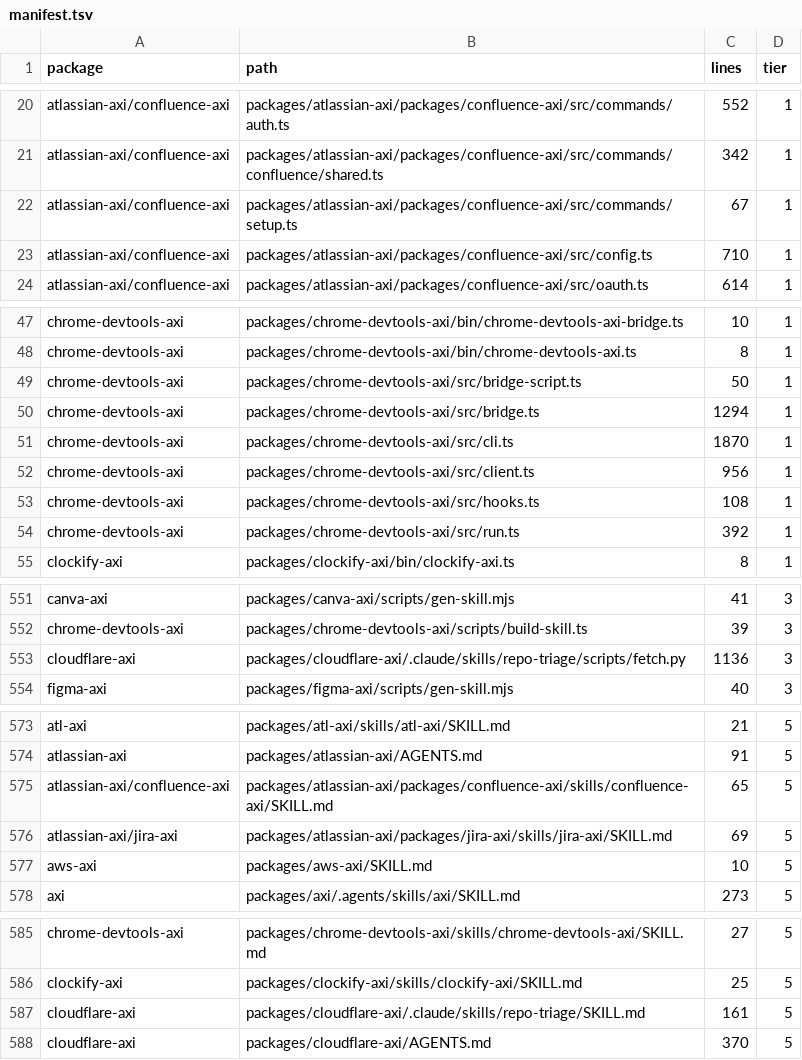
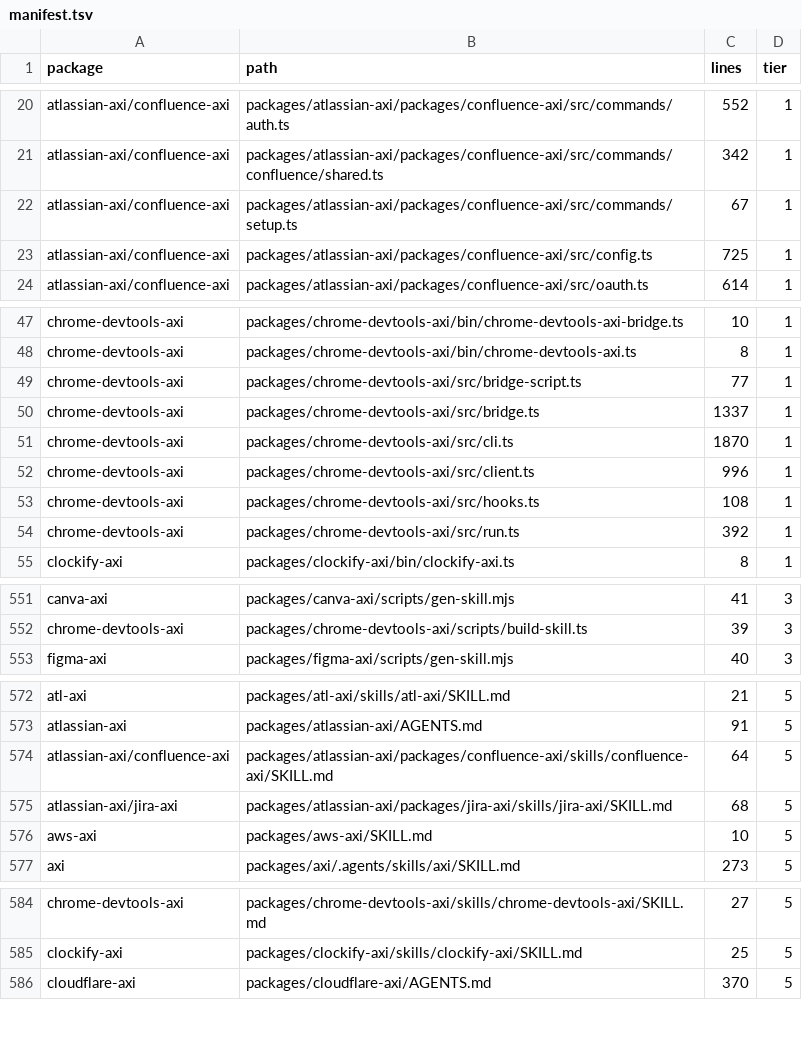
Before and after one commit to rockthunder/axi-checked, a TSV file: review/manifest.tsv, drawn as a sheet; only a part is shown, gaps mark what is left out; the diff covers the shown part only.

```diff
--- a/review/manifest.tsv
+++ b/review/manifest.tsv
@@ -22,3 +22,3 @@ atlassian-axi/confluence-axi	packages/atlassian-axi/packages/confluence-axi/src/
 atlassian-axi/confluence-axi	packages/atlassian-axi/packages/confluence-axi/src/commands/setup.ts	67	1
-atlassian-axi/confluence-axi	packages/atlassian-axi/packages/confluence-axi/src/config.ts	710	1
+atlassian-axi/confluence-axi	packages/atlassian-axi/packages/confluence-axi/src/config.ts	725	1
 atlassian-axi/confluence-axi	packages/atlassian-axi/packages/confluence-axi/src/oauth.ts	614	1
@@ -48,6 +48,6 @@ chrome-devtools-axi	packages/chrome-devtools-axi/bin/chrome-devtools-axi-bridge.
 chrome-devtools-axi	packages/chrome-devtools-axi/bin/chrome-devtools-axi.ts	8	1
-chrome-devtools-axi	packages/chrome-devtools-axi/src/bridge-script.ts	50	1
-chrome-devtools-axi	packages/chrome-devtools-axi/src/bridge.ts	1294	1
+chrome-devtools-axi	packages/chrome-devtools-axi/src/bridge-script.ts	77	1
+chrome-devtools-axi	packages/chrome-devtools-axi/src/bridge.ts	1337	1
 chrome-devtools-axi	packages/chrome-devtools-axi/src/cli.ts	1870	1
-chrome-devtools-axi	packages/chrome-devtools-axi/src/client.ts	956	1
+chrome-devtools-axi	packages/chrome-devtools-axi/src/client.ts	996	1
 chrome-devtools-axi	packages/chrome-devtools-axi/src/hooks.ts	108	1
@@ -552,3 +552,2 @@ canva-axi	packages/canva-axi/scripts/gen-skill.mjs	41	3
 chrome-devtools-axi	packages/chrome-devtools-axi/scripts/build-skill.ts	39	3
-cloudflare-axi	packages/cloudflare-axi/.claude/skills/repo-triage/scripts/fetch.py	1136	3
 figma-axi	packages/figma-axi/scripts/gen-skill.mjs	40	3
@@ -574,4 +573,4 @@ atl-axi	packages/atl-axi/skills/atl-axi/SKILL.md	21	5
 atlassian-axi	packages/atlassian-axi/AGENTS.md	91	5
-atlassian-axi/confluence-axi	packages/atlassian-axi/packages/confluence-axi/skills/confluence-axi/SKILL.md	65	5
-atlassian-axi/jira-axi	packages/atlassian-axi/packages/jira-axi/skills/jira-axi/SKILL.md	69	5
+atlassian-axi/confluence-axi	packages/atlassian-axi/packages/confluence-axi/skills/confluence-axi/SKILL.md	64	5
+atlassian-axi/jira-axi	packages/atlassian-axi/packages/jira-axi/skills/jira-axi/SKILL.md	68	5
 aws-axi	packages/aws-axi/SKILL.md	10	5
@@ -586,3 +585,2 @@ chrome-devtools-axi	packages/chrome-devtools-axi/skills/chrome-devtools-axi/SKIL
 clockify-axi	packages/clockify-axi/skills/clockify-axi/SKILL.md	25	5
-cloudflare-axi	packages/cloudflare-axi/.claude/skills/repo-triage/SKILL.md	161	5
 cloudflare-axi	packages/cloudflare-axi/AGENTS.md	370	5
```
Also changed, not shown: 8 edited cells elsewhere in this file, review/log.tsv, 2 other files.
